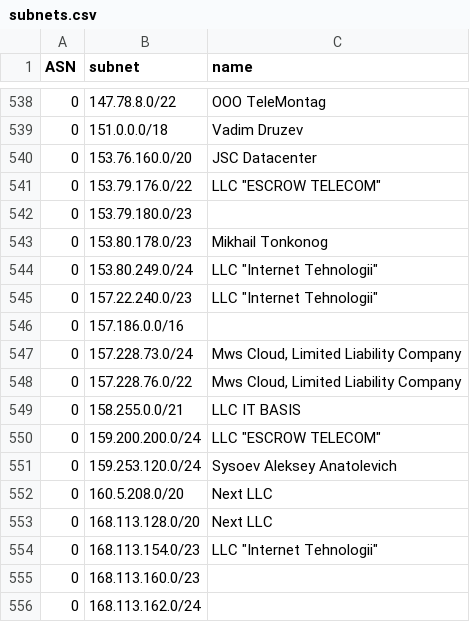
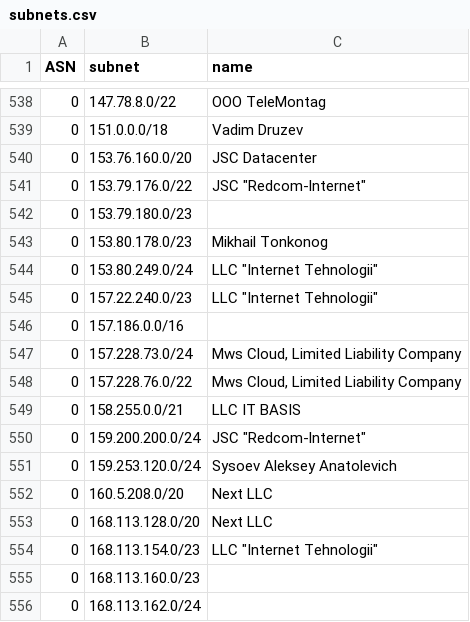
Before and after one commit to esergion/subnets-fetcher, a CSV file: countries/ru/subnets.csv, drawn as a sheet; only a part is shown, gaps mark what is left out.

```diff
--- a/countries/ru/subnets.csv
+++ b/countries/ru/subnets.csv
@@ -540,3 +540,3 @@ ASN,subnet,name
 0,153.76.160.0/20,JSC Datacenter
-0,153.79.176.0/22,"LLC ""ESCROW TELECOM"""
+0,153.79.176.0/22,"JSC ""Redcom-lnternet"""
 0,153.79.180.0/23,
@@ -549,3 +549,3 @@ ASN,subnet,name
 0,158.255.0.0/21,LLC IT BASIS
-0,159.200.200.0/24,"LLC ""ESCROW TELECOM"""
+0,159.200.200.0/24,"JSC ""Redcom-lnternet"""
 0,159.253.120.0/24,Sysoev Aleksey Anatolevich
```
